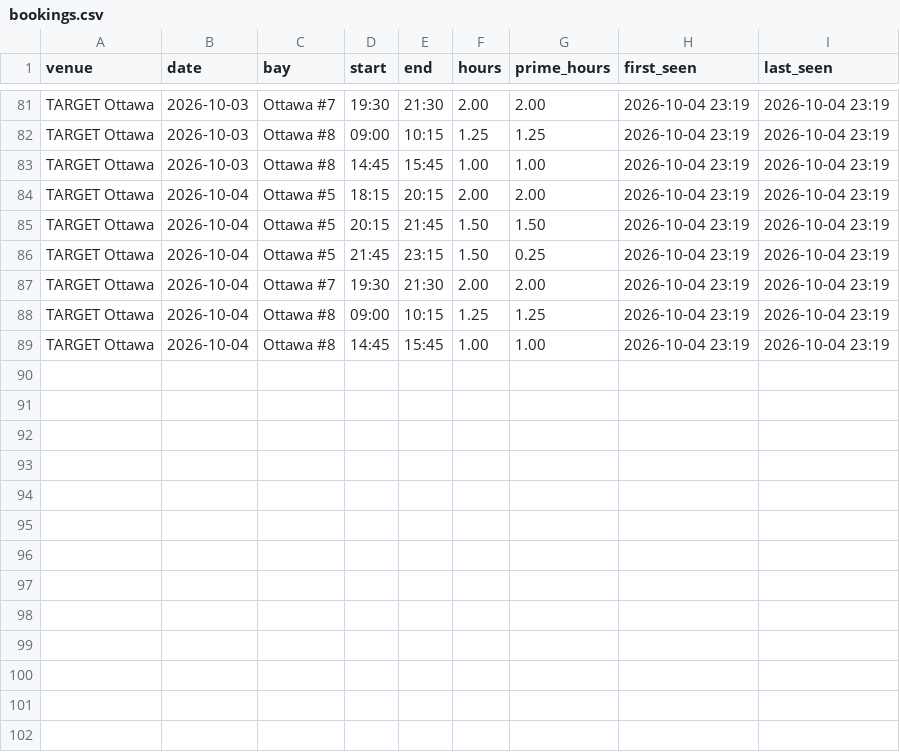
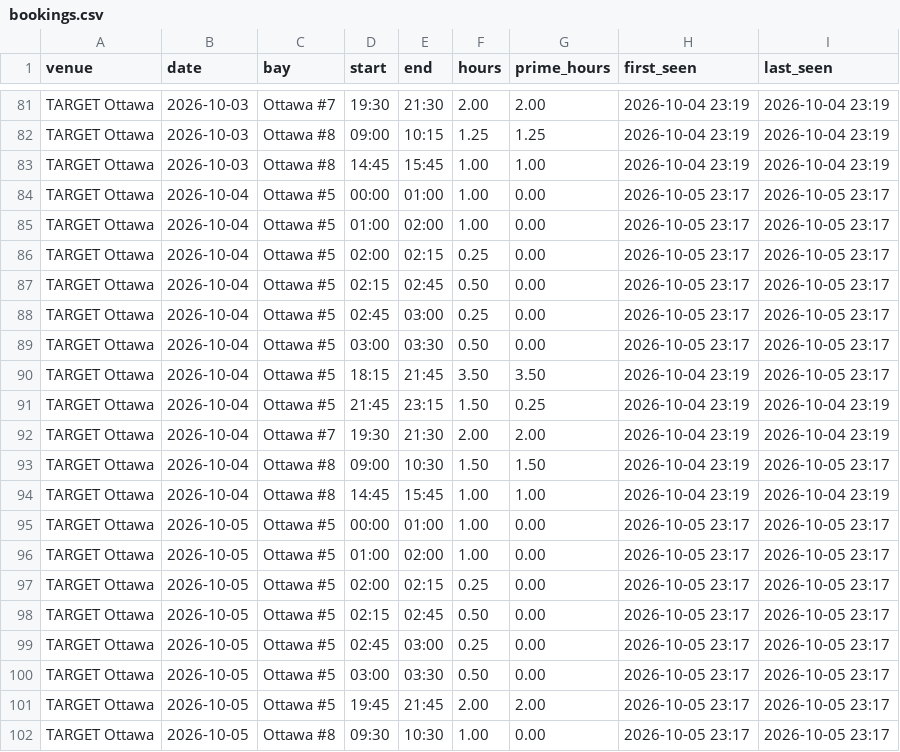
Before and after one commit to danielnicholson14/CrispyContact, a CSV file: data/bookings.csv, drawn as a sheet; only a part is shown, gaps mark what is left out.

```diff
--- a/data/bookings.csv
+++ b/data/bookings.csv
@@ -83,7 +83,20 @@ TARGET Ottawa,2026-10-03,Ottawa #8,09:00,10:15,1.25,1.25,2026-10-04 23:19,2026-1
 TARGET Ottawa,2026-10-03,Ottawa #8,14:45,15:45,1.00,1.00,2026-10-04 23:19,2026-10-04 23:19
-TARGET Ottawa,2026-10-04,Ottawa #5,18:15,20:15,2.00,2.00,2026-10-04 23:19,2026-10-04 23:19
-TARGET Ottawa,2026-10-04,Ottawa #5,20:15,21:45,1.50,1.50,2026-10-04 23:19,2026-10-04 23:19
+TARGET Ottawa,2026-10-04,Ottawa #5,00:00,01:00,1.00,0.00,2026-10-05 23:17,2026-10-05 23:17
+TARGET Ottawa,2026-10-04,Ottawa #5,01:00,02:00,1.00,0.00,2026-10-05 23:17,2026-10-05 23:17
+TARGET Ottawa,2026-10-04,Ottawa #5,02:00,02:15,0.25,0.00,2026-10-05 23:17,2026-10-05 23:17
+TARGET Ottawa,2026-10-04,Ottawa #5,02:15,02:45,0.50,0.00,2026-10-05 23:17,2026-10-05 23:17
+TARGET Ottawa,2026-10-04,Ottawa #5,02:45,03:00,0.25,0.00,2026-10-05 23:17,2026-10-05 23:17
+TARGET Ottawa,2026-10-04,Ottawa #5,03:00,03:30,0.50,0.00,2026-10-05 23:17,2026-10-05 23:17
+TARGET Ottawa,2026-10-04,Ottawa #5,18:15,21:45,3.50,3.50,2026-10-04 23:19,2026-10-05 23:17
 TARGET Ottawa,2026-10-04,Ottawa #5,21:45,23:15,1.50,0.25,2026-10-04 23:19,2026-10-04 23:19
 TARGET Ottawa,2026-10-04,Ottawa #7,19:30,21:30,2.00,2.00,2026-10-04 23:19,2026-10-04 23:19
-TARGET Ottawa,2026-10-04,Ottawa #8,09:00,10:15,1.25,1.25,2026-10-04 23:19,2026-10-04 23:19
+TARGET Ottawa,2026-10-04,Ottawa #8,09:00,10:30,1.50,1.50,2026-10-04 23:19,2026-10-05 23:17
 TARGET Ottawa,2026-10-04,Ottawa #8,14:45,15:45,1.00,1.00,2026-10-04 23:19,2026-10-04 23:19
+TARGET Ottawa,2026-10-05,Ottawa #5,00:00,01:00,1.00,0.00,2026-10-05 23:17,2026-10-05 23:17
+TARGET Ottawa,2026-10-05,Ottawa #5,01:00,02:00,1.00,0.00,2026-10-05 23:17,2026-10-05 23:17
+TARGET Ottawa,2026-10-05,Ottawa #5,02:00,02:15,0.25,0.00,2026-10-05 23:17,2026-10-05 23:17
+TARGET Ottawa,2026-10-05,Ottawa #5,02:15,02:45,0.50,0.00,2026-10-05 23:17,2026-10-05 23:17
+TARGET Ottawa,2026-10-05,Ottawa #5,02:45,03:00,0.25,0.00,2026-10-05 23:17,2026-10-05 23:17
+TARGET Ottawa,2026-10-05,Ottawa #5,03:00,03:30,0.50,0.00,2026-10-05 23:17,2026-10-05 23:17
+TARGET Ottawa,2026-10-05,Ottawa #5,19:45,21:45,2.00,2.00,2026-10-05 23:17,2026-10-05 23:17
+TARGET Ottawa,2026-10-05,Ottawa #8,09:30,10:30,1.00,0.00,2026-10-05 23:17,2026-10-05 23:17
```
Also changed, not shown: 1 other file.
